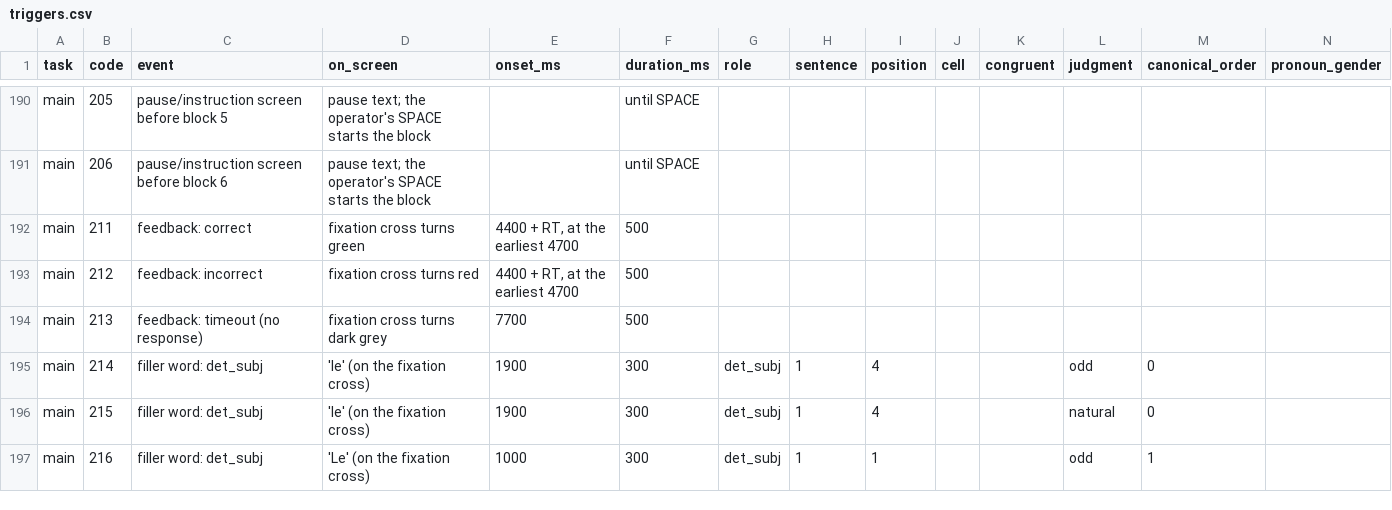
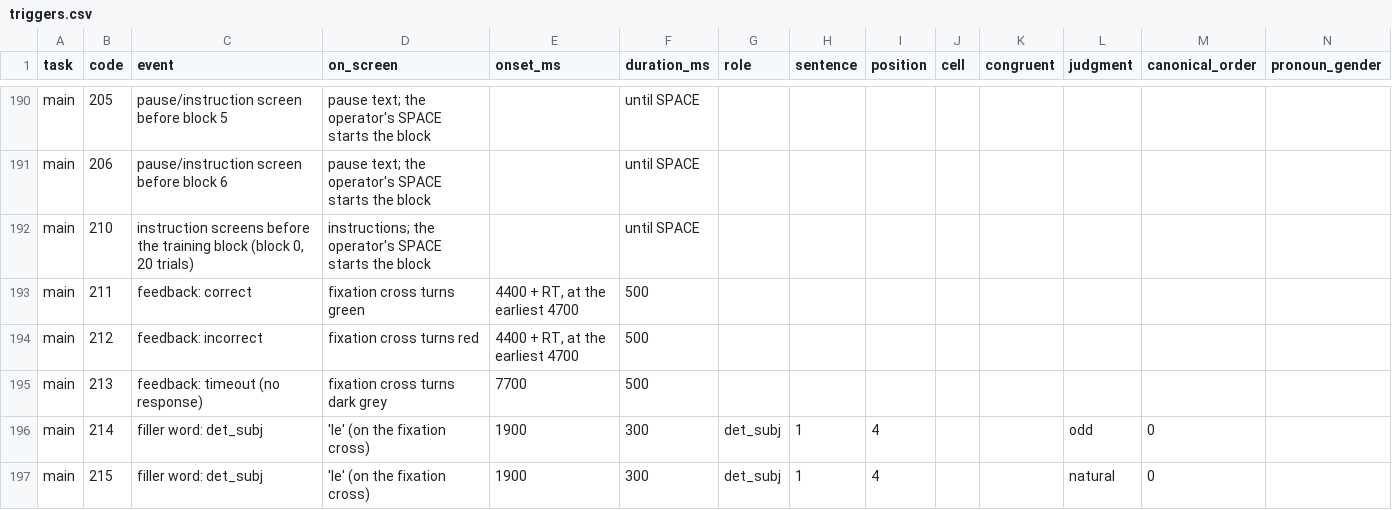
Before and after one commit to barburevencu/MEG-pronouns, a CSV file: triggers/triggers.csv, drawn as a sheet; only a part is shown, gaps mark what is left out; the shorter side is filled out with more unchanged rows; rows hold the shown columns only; the diff names each change by its address in the sheet, - before the commit and + after, or states it on an @@ line.

```diff
--- a/triggers/triggers.csv
+++ b/triggers/triggers.csv
+row 192: main | 210 | instruction screens before the training block (block 0, 20 trials) | instructions; the operator's SPACE starts the block |  | until SPACE
```
Also changed, not shown: 9 other files.
